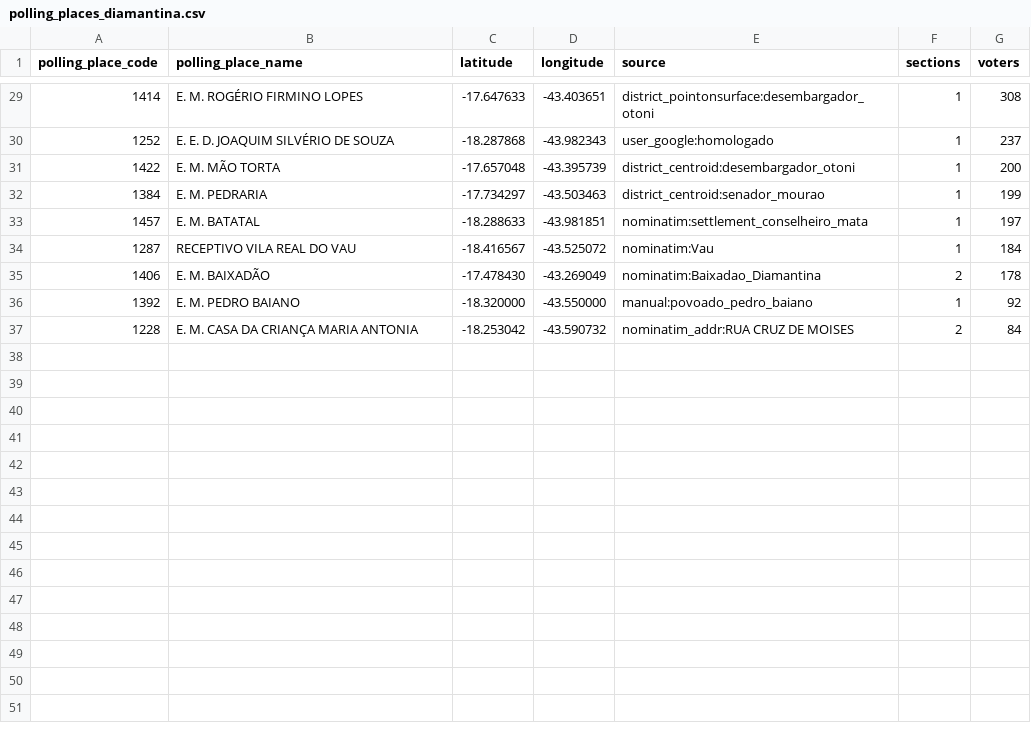
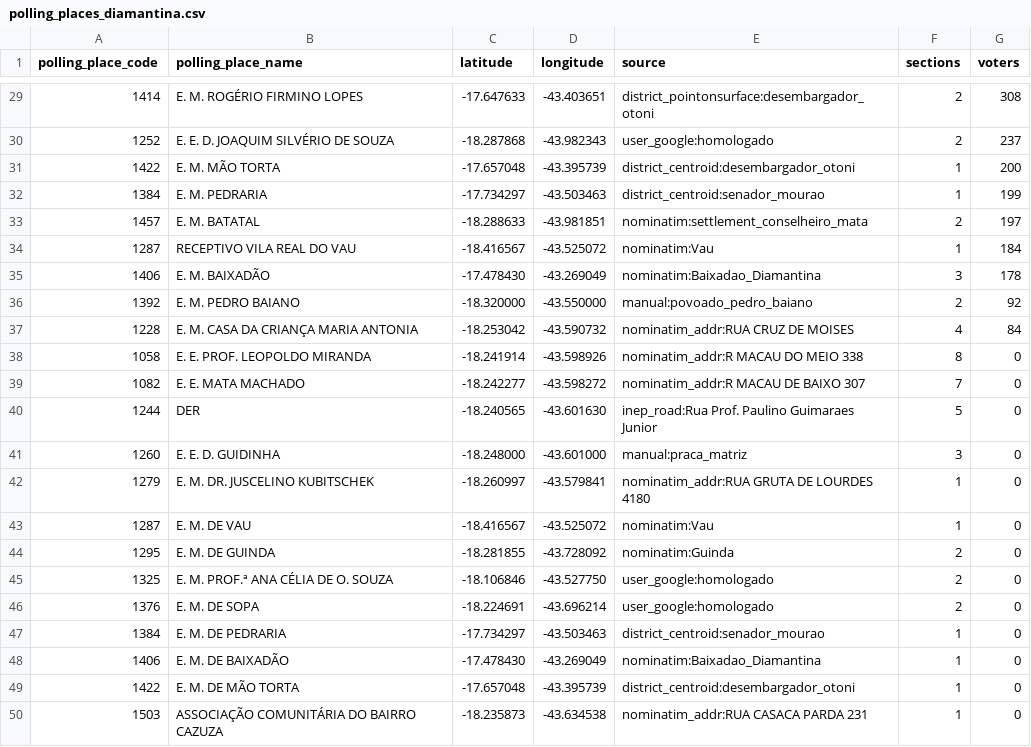
Before and after one commit to vthamada/territorial-intelligence-platform, a CSV file: data/seed/polling_places_diamantina.csv, drawn as a sheet; only a part is shown, gaps mark what is left out; the diff covers the shown part only.

```diff
--- a/data/seed/polling_places_diamantina.csv
+++ b/data/seed/polling_places_diamantina.csv
@@ -29,9 +29,22 @@ polling_place_code,polling_place_name,latitude,longitude,source,sections,voters
-1414,E. M. ROGÉRIO FIRMINO LOPES,-17.647633,-43.403651,district_pointonsurface:desembargador_otoni,1,308
-1252,E. E. D. JOAQUIM SILVÉRIO DE SOUZA,-18.287868,-43.982343,user_google:homologado,1,237
+1414,E. M. ROGÉRIO FIRMINO LOPES,-17.647633,-43.403651,district_pointonsurface:desembargador_otoni,2,308
+1252,E. E. D. JOAQUIM SILVÉRIO DE SOUZA,-18.287868,-43.982343,user_google:homologado,2,237
 1422,E. M. MÃO TORTA,-17.657048,-43.395739,district_centroid:desembargador_otoni,1,200
 1384,E. M. PEDRARIA,-17.734297,-43.503463,district_centroid:senador_mourao,1,199
-1457,E. M. BATATAL,-18.288633,-43.981851,nominatim:settlement_conselheiro_mata,1,197
+1457,E. M. BATATAL,-18.288633,-43.981851,nominatim:settlement_conselheiro_mata,2,197
 1287,RECEPTIVO VILA REAL DO VAU,-18.416567,-43.525072,nominatim:Vau,1,184
-1406,E. M. BAIXADÃO,-17.478430,-43.269049,nominatim:Baixadao_Diamantina,2,178
-1392,E. M. PEDRO BAIANO,-18.320000,-43.550000,manual:povoado_pedro_baiano,1,92
-1228,E. M. CASA DA CRIANÇA MARIA ANTONIA,-18.253042,-43.590732,nominatim_addr:RUA CRUZ DE MOISES,2,84
+1406,E. M. BAIXADÃO,-17.478430,-43.269049,nominatim:Baixadao_Diamantina,3,178
+1392,E. M. PEDRO BAIANO,-18.320000,-43.550000,manual:povoado_pedro_baiano,2,92
+1228,E. M. CASA DA CRIANÇA MARIA ANTONIA,-18.253042,-43.590732,nominatim_addr:RUA CRUZ DE MOISES,4,84
+1058,E. E. PROF.  LEOPOLDO MIRANDA,-18.241914,-43.598926,nominatim_addr:R MACAU DO MEIO 338,8,0
+1082,E. E. MATA MACHADO,-18.242277,-43.598272,nominatim_addr:R MACAU DE BAIXO 307,7,0
+1244,DER,-18.240565,-43.601630,inep_road:Rua Prof. Paulino Guimaraes Junior,5,0
+1260,E. E. D. GUIDINHA,-18.248000,-43.601000,manual:praca_matriz,3,0
+1279,E. M. DR. JUSCELINO KUBITSCHEK,-18.260997,-43.579841,nominatim_addr:RUA GRUTA DE LOURDES 4180,1,0
+1287,E. M. DE VAU,-18.416567,-43.525072,nominatim:Vau,1,0
+1295,E. M. DE GUINDA,-18.281855,-43.728092,nominatim:Guinda,2,0
+1325,E. M.  PROF.ª  ANA CÉLIA DE O. SOUZA,-18.106846,-43.527750,user_google:homologado,2,0
+1376,E. M. DE SOPA,-18.224691,-43.696214,user_google:homologado,2,0
+1384,E. M. DE PEDRARIA,-17.734297,-43.503463,district_centroid:senador_mourao,1,0
+1406,E. M. DE BAIXADÃO,-17.478430,-43.269049,nominatim:Baixadao_Diamantina,1,0
+1422,E. M. DE MÃO TORTA,-17.657048,-43.395739,district_centroid:desembargador_otoni,1,0
+1503,ASSOCIAÇÃO COMUNITÁRIA DO BAIRRO CAZUZA,-18.235873,-43.634538,nominatim_addr:RUA CASACA PARDA 231,1,0
```
Also changed, not shown: 21 edited cells elsewhere in this file, 45 other files.
